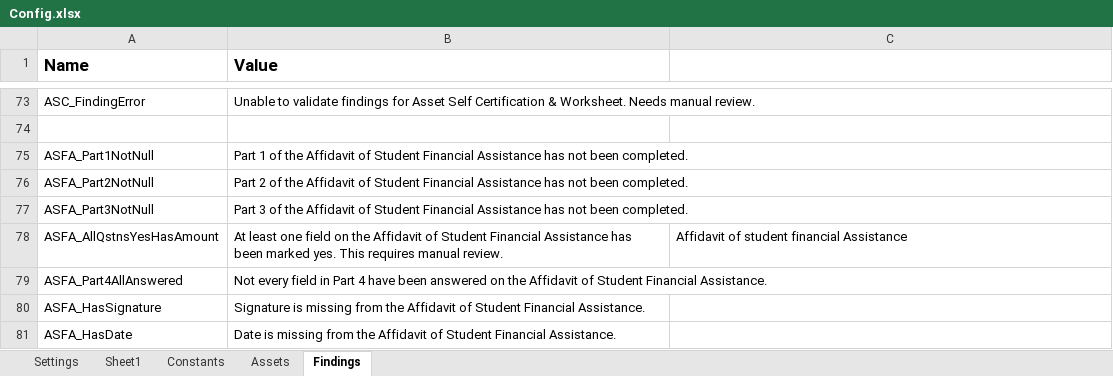
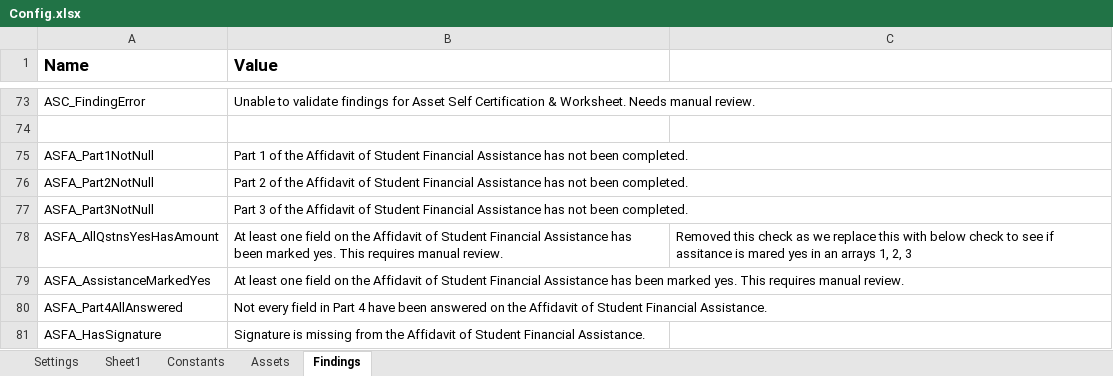
Before and after one commit to Dominiuminc/AZ-Application-Review-Process_Performer, an Excel workbook: Data/Config.xlsx, sheet Findings, drawn as a sheet; only a part is shown, gaps mark what is left out; the shorter side is filled out with more unchanged rows; values as stored, in another font and other column widths than the file's, no borders; the diff names each change by its address in the sheet, - before the commit and + after, or states it on an @@ line.

```diff
--- a/Data/Config.xlsx (sheet Findings)
+++ b/Data/Config.xlsx (sheet Findings)
-C78: Affidavit of student financial Assistance
+C78: Removed this check as we replace this with below check to see if assitance is mared yes in an arrays 1, 2, 3
+row 79: ASFA_AssistanceMarkedYes | At least one field on the Affidavit of Student Financial Assistance has been marked yes. This requires manual review.
```
Also changed, not shown: 9 other files.
